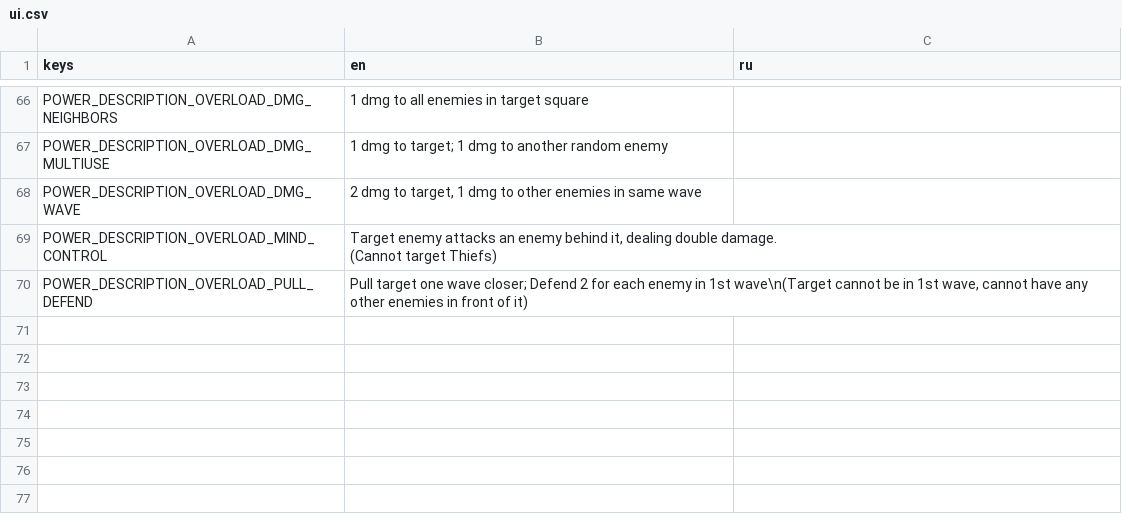
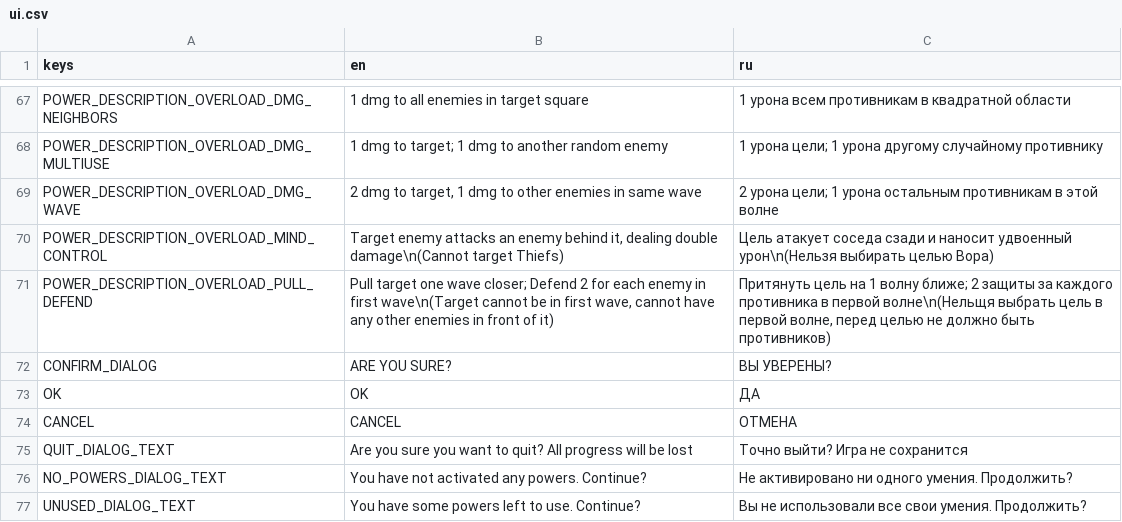
Before and after one commit to woonaftl/gwj65, a CSV file: text/ui.csv, drawn as a sheet; only a part is shown, gaps mark what is left out; addresses are those after the commit; ↵ is a line break in a cell; the diff covers the shown part only; the diff names each change by its address in the sheet, - before the commit and + after, or states it on an @@ line.

```diff
--- a/text/ui.csv
+++ b/text/ui.csv
-C67 (ru): (empty)
+C67 (ru): 1 урона всем противникам в квадратной области
-C68 (ru): (empty)
+C68 (ru): 1 урона цели; 1 урона другому случайному противнику
-C69 (ru): (empty)
+C69 (ru): 2 урона цели; 1 урона остальным противникам в этой волне
-B70 (en): …dealing double damage. ↵ (Cannot target Thiefs)
+B70 (en): …dealing double damage\n(Cannot target Thiefs)
-C70 (ru): (empty)
+C70 (ru): Цель атакует соседа сзади и наносит удвоенный урон\n(Нельзя выбирать целью Вора)
-B71 (en): …enemy in 1st wave\n(Target cannot be in 1st wave, cannot…
+B71 (en): …enemy in first wave\n(Target cannot be in first wave, cannot…
-C71 (ru): (empty)
+C71 (ru): Притянуть цель на 1 волну ближе; 2 защиты за каждого противника в первой волне\n(Нельщя выбрать цель в первой волне, перед целью не должно быть противников)
+row 72: CONFIRM_DIALOG | ARE YOU SURE? | ВЫ УВЕРЕНЫ?
+row 73: OK | OK | ДА
+row 74: CANCEL | CANCEL | ОТМЕНА
+row 75: QUIT_DIALOG_TEXT | Are you sure you want to quit? All progress will be lost | Точно выйти? Игра не сохранится
+row 76: NO_POWERS_DIALOG_TEXT | You have not activated any powers. Continue? | Не активировано ни одного умения. Продолжить?
+row 77: UNUSED_DIALOG_TEXT | You have some powers left to use. Continue? | Вы не использовали все свои умения. Продолжить?
```
Also changed, not shown: 1 added row and 31 edited cells elsewhere in this file, 24 other files.
